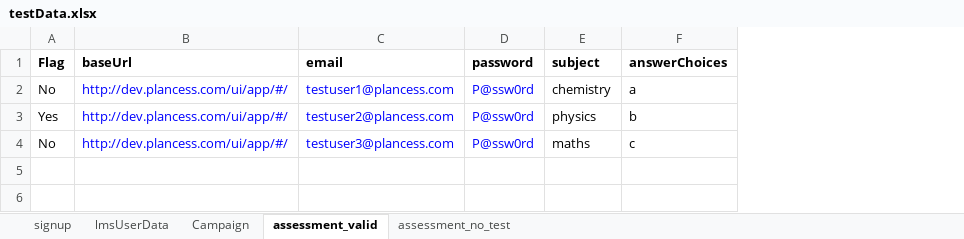
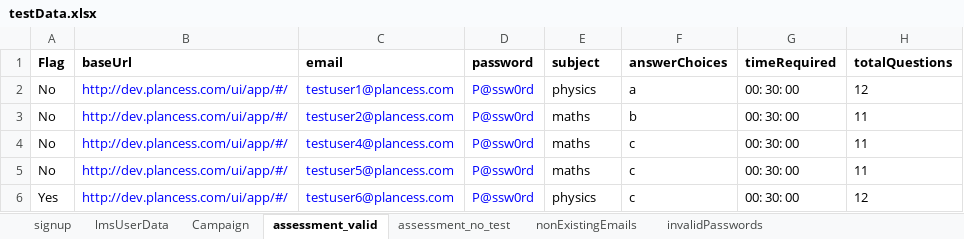
Before and after one commit to clmathuriya/webdriver, an Excel workbook: src/main/resources/testData.xlsx, sheet assessment_valid, drawn as a sheet; values as stored, in another font and other column widths than the file's, no borders; the diff names each change by its address in the sheet, - before the commit and + after, or states it on an @@ line.

```diff
--- a/src/main/resources/testData.xlsx (sheet assessment_valid)
+++ b/src/main/resources/testData.xlsx (sheet assessment_valid)
+sheet tab: nonExistingEmails
+sheet tab: invalidPasswords
+column G (timeRequired), rows 2-4: all 00: 30: 00
+column H (totalQuestions), rows 2-4: 12 | 11 | 11
-E2 (subject): chemistry
+E2 (subject): physics
-A3 (Flag): Yes
+A3 (Flag): No
-E3 (subject): physics
+E3 (subject): maths
-C4 (email): testuser3@plancess.com
+C4 (email): testuser4@plancess.com
+row 5: No | http://dev.plancess.com/ui/app/#/ | testuser5@plancess.com | P@ssw0rd | maths | c | 00: 30: 00 | 11
+row 6: Yes | http://dev.plancess.com/ui/app/#/ | testuser6@plancess.com | P@ssw0rd | physics | c | 00: 30: 00 | 12
```
Also changed, not shown: other sheet tabs, 11 other files.
